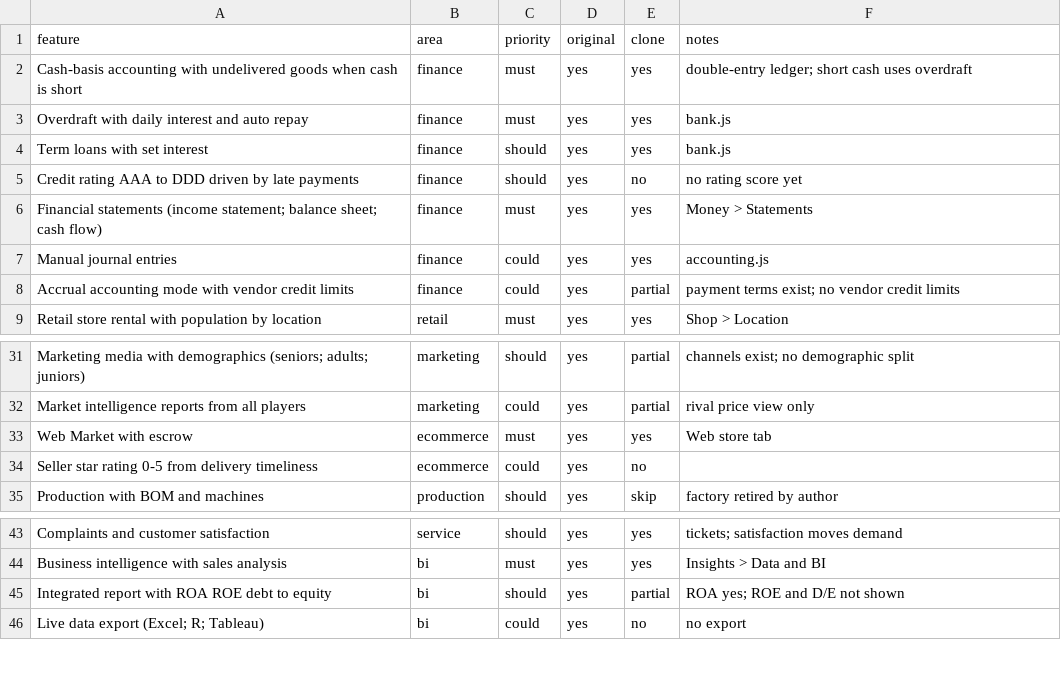
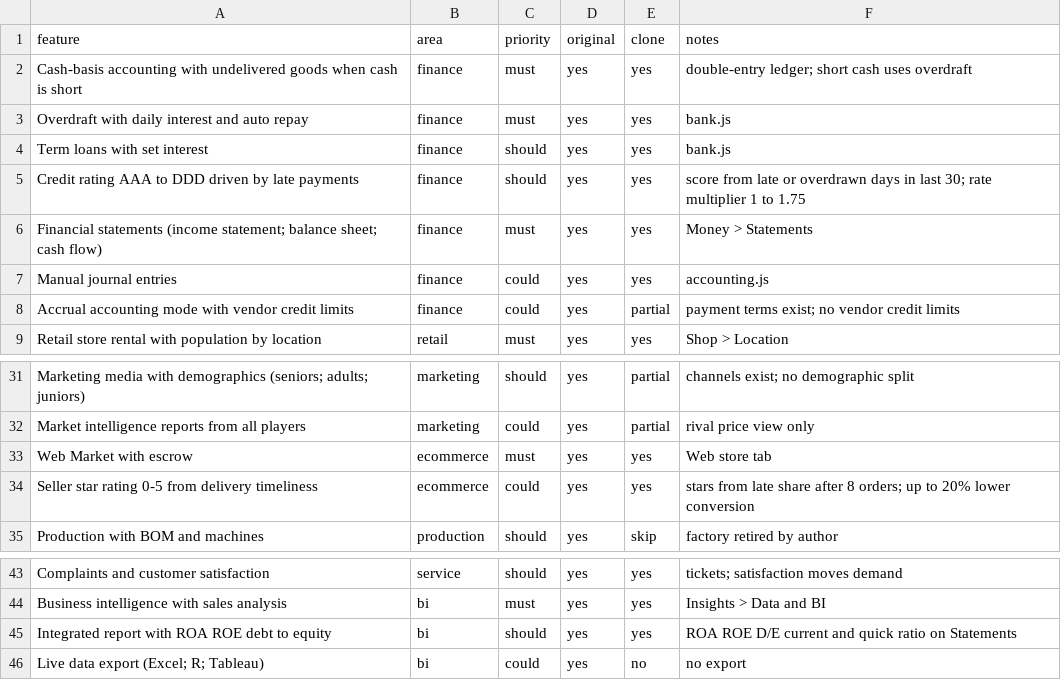
Before and after one commit to thamuzlegend10-star/Economy-, a CSV file: replica/features.csv, drawn as a sheet; only a part is shown, gaps mark what is left out.

```diff
--- a/replica/features.csv
+++ b/replica/features.csv
@@ -4,3 +4,3 @@ Overdraft with daily interest and auto repay,finance,must,yes,yes,bank.js
 Term loans with set interest,finance,should,yes,yes,bank.js
-Credit rating AAA to DDD driven by late payments,finance,should,yes,no,no rating score yet
+Credit rating AAA to DDD driven by late payments,finance,should,yes,yes,score from late or overdrawn days in last 30; rate multiplier 1 to 1.75
 Financial statements (income statement; balance sheet; cash flow),finance,must,yes,yes,Money > Statements
@@ -33,3 +33,3 @@ Market intelligence reports from all players,marketing,could,yes,partial,rival p
 Web Market with escrow,ecommerce,must,yes,yes,Web store tab
-Seller star rating 0-5 from delivery timeliness,ecommerce,could,yes,no,
+Seller star rating 0-5 from delivery timeliness,ecommerce,could,yes,yes,stars from late share after 8 orders; up to 20% lower conversion
 Production with BOM and machines,production,should,yes,skip,factory retired by author
@@ -44,3 +44,3 @@ Complaints and customer satisfaction,service,should,yes,yes,tickets; satisfactio
 Business intelligence with sales analysis,bi,must,yes,yes,Insights > Data and BI
-Integrated report with ROA ROE debt to equity,bi,should,yes,partial,ROA yes; ROE and D/E not shown
+Integrated report with ROA ROE debt to equity,bi,should,yes,yes,ROA ROE D/E current and quick ratio on Statements
 Live data export (Excel; R; Tableau),bi,could,yes,no,no export
```
Also changed, not shown: 9 other files.
